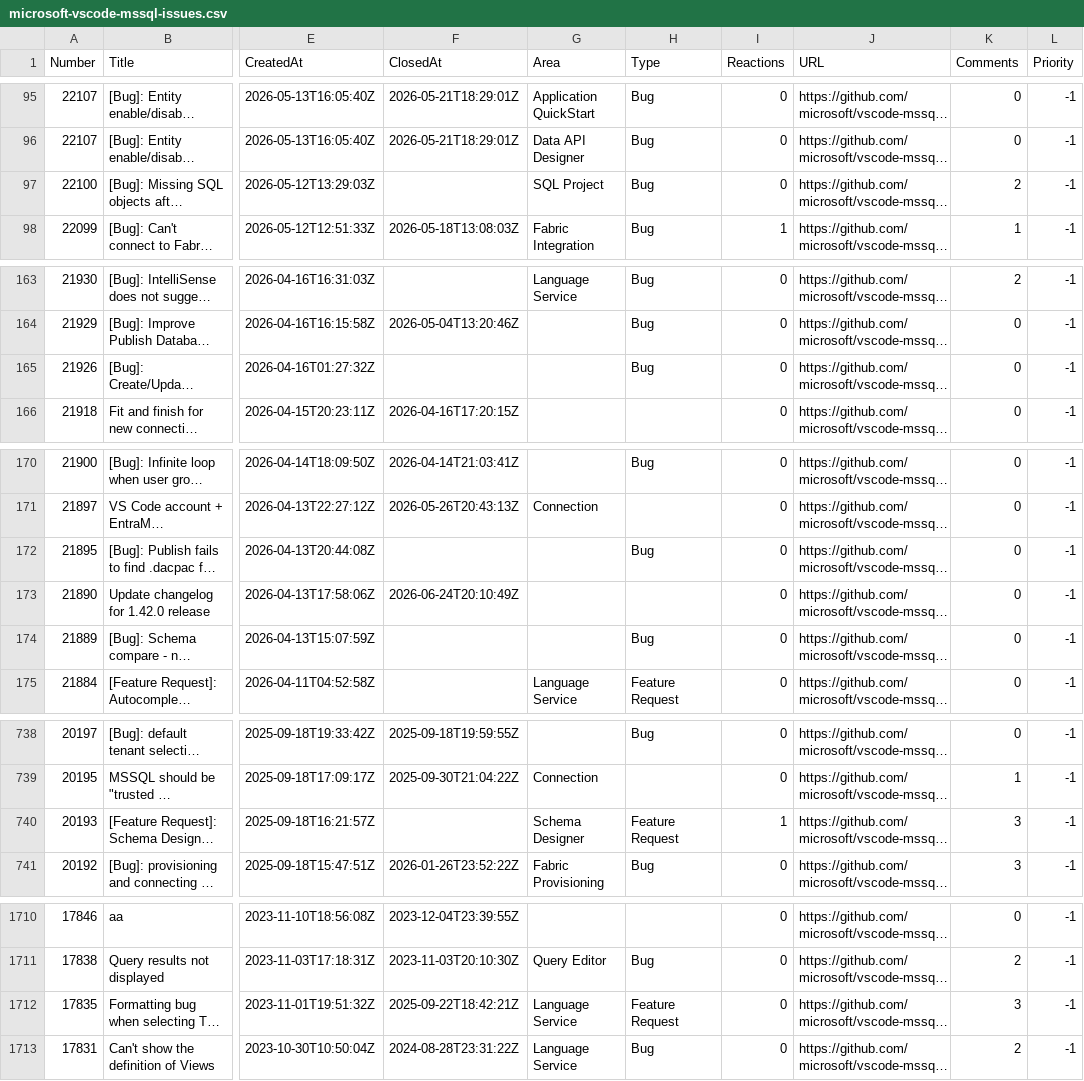
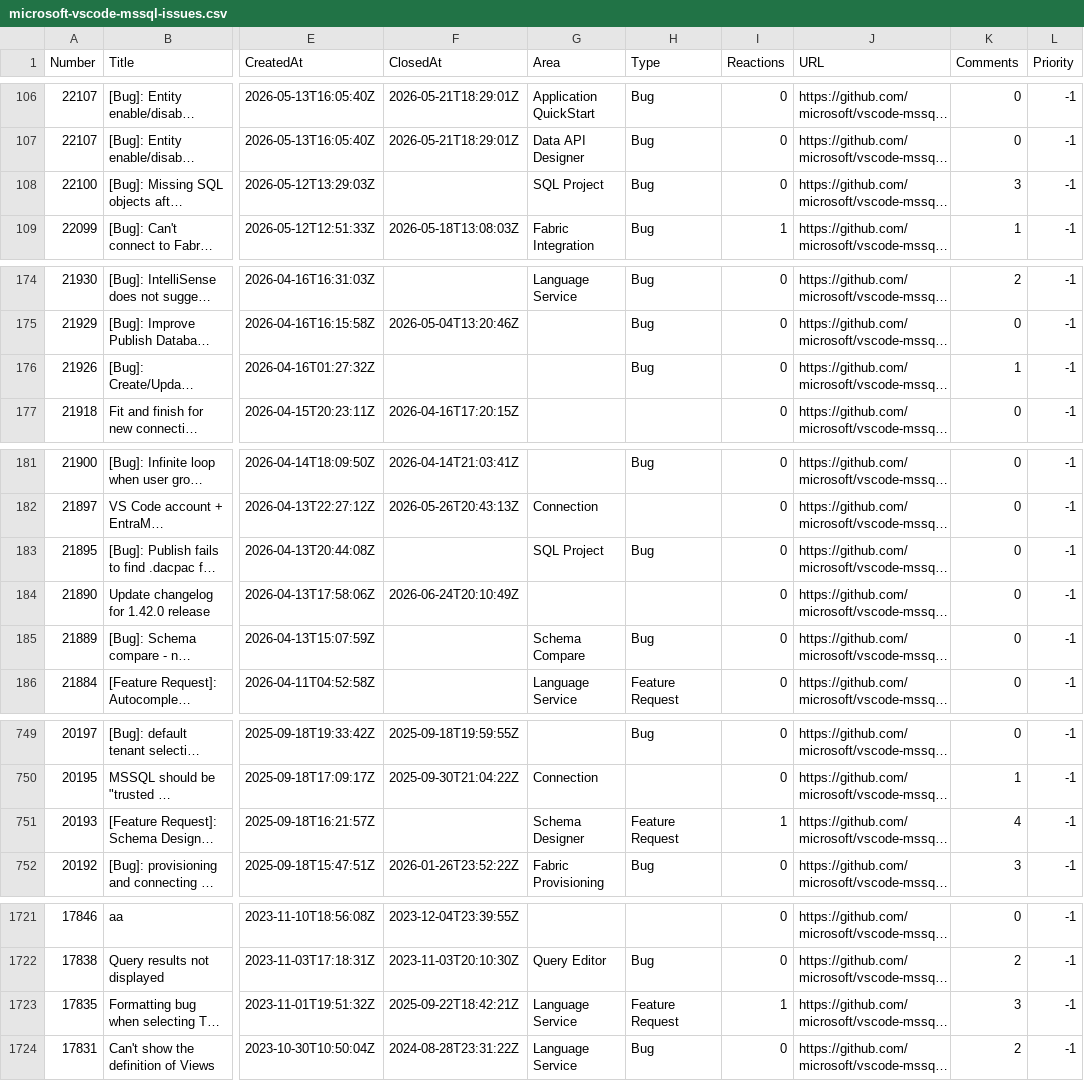
Before and after one commit to aasimkhan30/vscode-mssql-issues, a CSV file: microsoft-vscode-mssql-issues.csv, drawn as a sheet; only a part is shown, gaps mark what is left out; long unchanged cells end in …; addresses are those after the commit; the diff covers the shown part only; the diff names each change by its address in the sheet, - before the commit and + after, or states it on an @@ line.

```diff
--- a/microsoft-vscode-mssql-issues.csv
+++ b/microsoft-vscode-mssql-issues.csv
-K108 (Comments): 2
+K108 (Comments): 3
-K176 (Comments): 0
+K176 (Comments): 1
-G183 (Area): (empty)
+G183 (Area): SQL Project
-G185 (Area): (empty)
+G185 (Area): Schema Compare
-K751 (Comments): 3
+K751 (Comments): 4
-I1723 (Reactions): 0
+I1723 (Reactions): 1
```
Also changed, not shown: 11 added rows and 9 edited cells elsewhere in this file, 2 other files.
